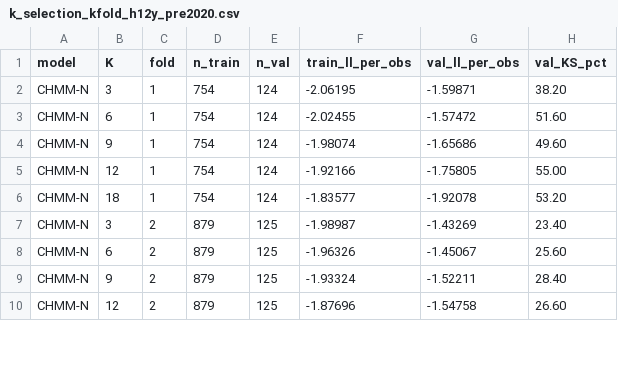
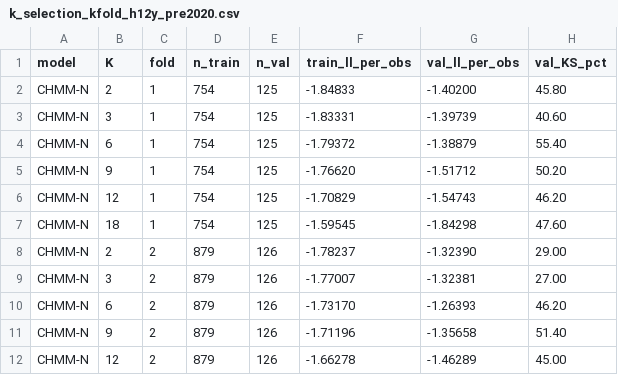
Before and after one commit to varnerlab/CHMM-Paper-Repository, a CSV file: results/robustness/k_selection_kfold_h12y_pre2020.csv, drawn as a sheet; only a part is shown; the diff covers the shown part only.

```diff
--- a/results/robustness/k_selection_kfold_h12y_pre2020.csv
+++ b/results/robustness/k_selection_kfold_h12y_pre2020.csv
@@ -1,10 +1,12 @@
 model,K,fold,n_train,n_val,train_ll_per_obs,val_ll_per_obs,val_KS_pct
-CHMM-N,3,1,754,124,-2.06195,-1.59871,38.20
-CHMM-N,6,1,754,124,-2.02455,-1.57472,51.60
-CHMM-N,9,1,754,124,-1.98074,-1.65686,49.60
-CHMM-N,12,1,754,124,-1.92166,-1.75805,55.00
-CHMM-N,18,1,754,124,-1.83577,-1.92078,53.20
-CHMM-N,3,2,879,125,-1.98987,-1.43269,23.40
-CHMM-N,6,2,879,125,-1.96326,-1.45067,25.60
-CHMM-N,9,2,879,125,-1.93324,-1.52211,28.40
-CHMM-N,12,2,879,125,-1.87696,-1.54758,26.60
+CHMM-N,2,1,754,125,-1.84833,-1.40200,45.80
+CHMM-N,3,1,754,125,-1.83331,-1.39739,40.60
+CHMM-N,6,1,754,125,-1.79372,-1.38879,55.40
+CHMM-N,9,1,754,125,-1.76620,-1.51712,50.20
+CHMM-N,12,1,754,125,-1.70829,-1.54743,46.20
+CHMM-N,18,1,754,125,-1.59545,-1.84298,47.60
+CHMM-N,2,2,879,126,-1.78237,-1.32390,29.00
+CHMM-N,3,2,879,126,-1.77007,-1.32381,27.00
+CHMM-N,6,2,879,126,-1.73170,-1.26393,46.20
+CHMM-N,9,2,879,126,-1.71196,-1.35658,51.40
+CHMM-N,12,2,879,126,-1.66278,-1.46289,45.00
```
Also changed, not shown: 4 added rows and 84 edited cells elsewhere in this file, results/robustness/k_selection_kfold_h12y_pre2020_agg.csv, results/robustness/k_selection_kfold_pre2020.csv, 21 other files.
